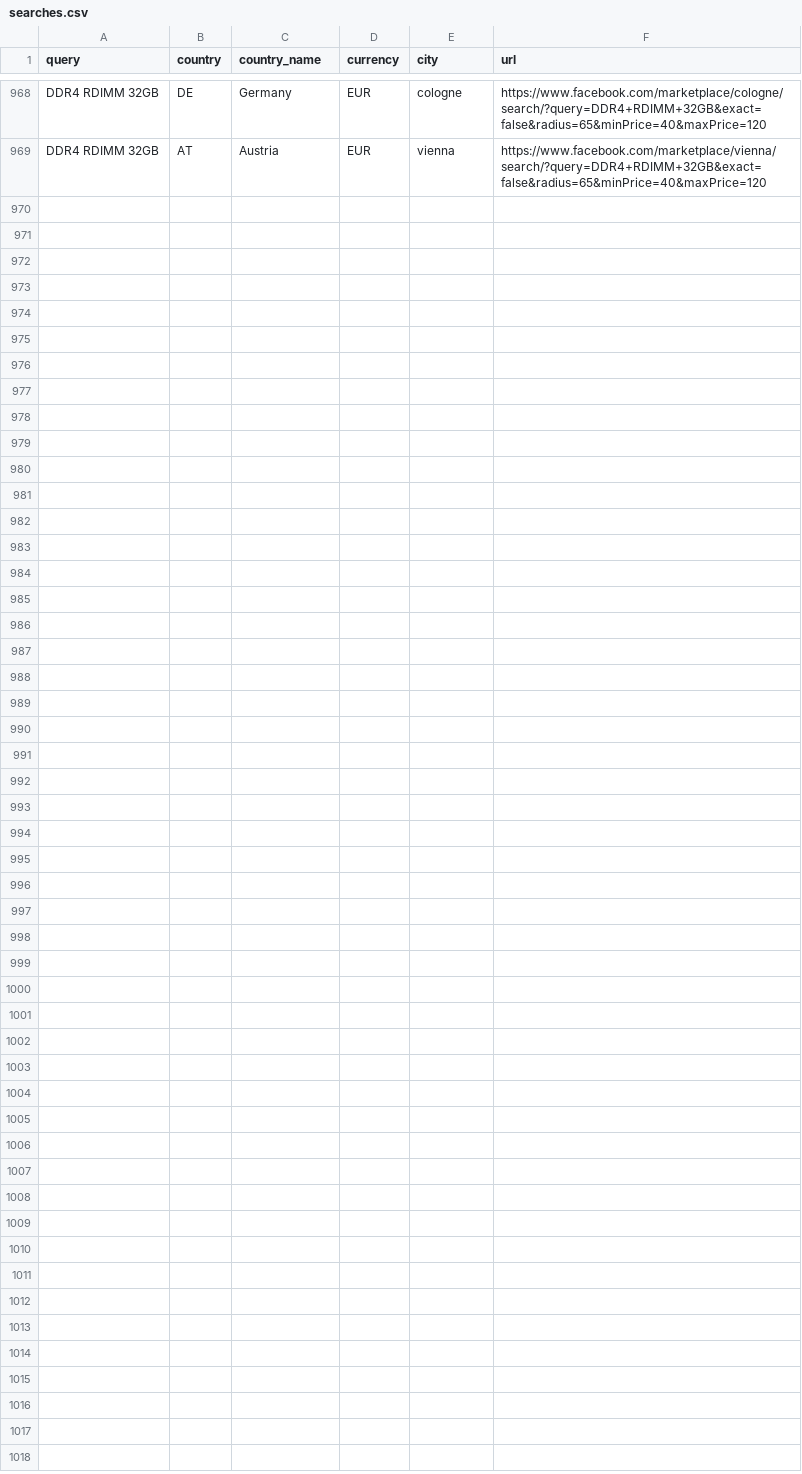
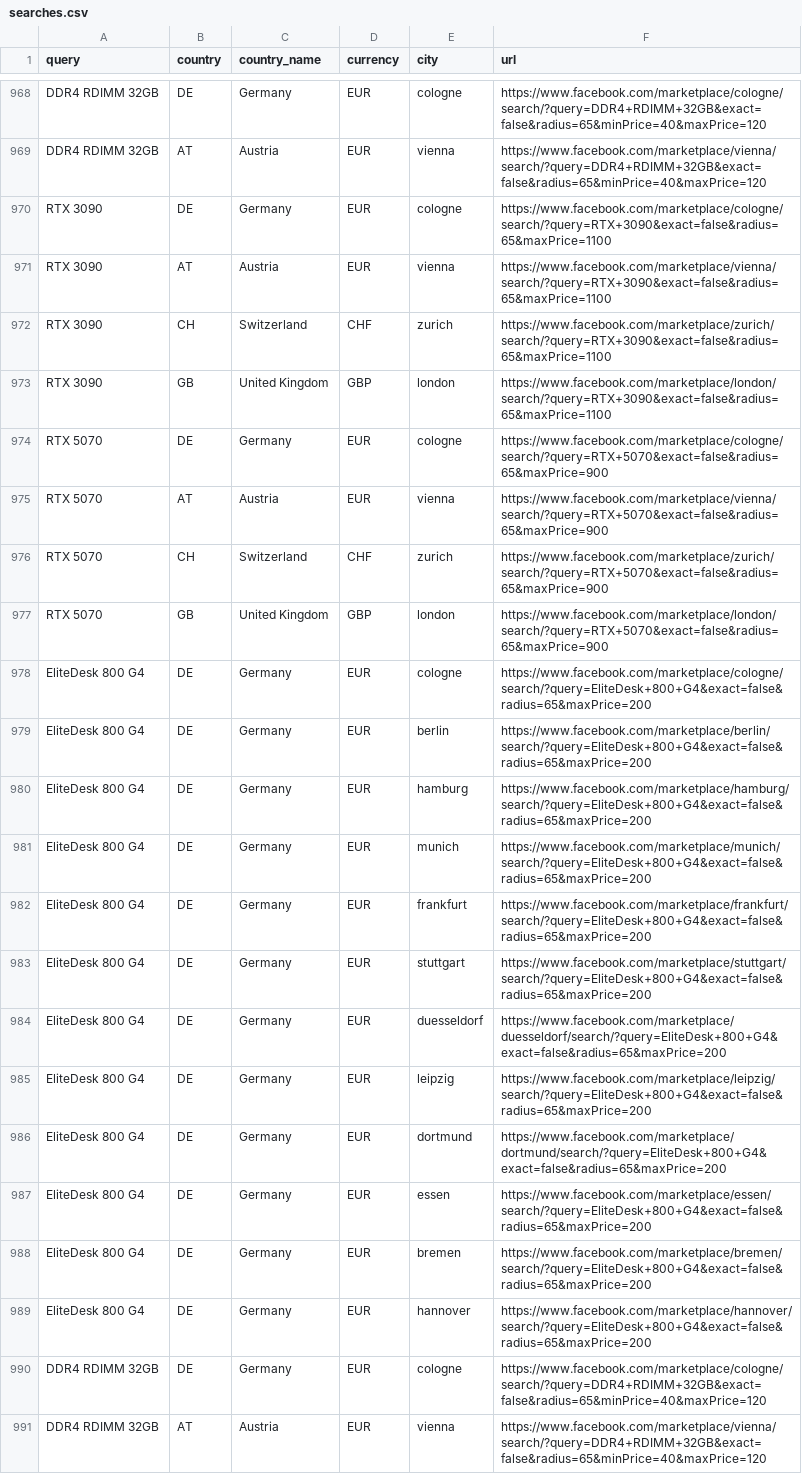
Before and after one commit to aicologne/aic-hardware-deals, a CSV file: site/data/marketplace/searches.csv, drawn as a sheet; only a part is shown, gaps mark what is left out; the diff names each change by its address in the sheet, - before the commit and + after, or states it on an @@ line.

```diff
--- a/site/data/marketplace/searches.csv
+++ b/site/data/marketplace/searches.csv
+row 970: RTX 3090 | DE | Germany | EUR | cologne | https://www.facebook.com/marketplace/cologne/search/?query=RTX+3090&exact=false&radius=65&maxPrice=1100
+row 971: RTX 3090 | AT | Austria | EUR | vienna | https://www.facebook.com/marketplace/vienna/search/?query=RTX+3090&exact=false&radius=65&maxPrice=1100
+row 972: RTX 3090 | CH | Switzerland | CHF | zurich | https://www.facebook.com/marketplace/zurich/search/?query=RTX+3090&exact=false&radius=65&maxPrice=1100
+row 973: RTX 3090 | GB | United Kingdom | GBP | london | https://www.facebook.com/marketplace/london/search/?query=RTX+3090&exact=false&radius=65&maxPrice=1100
+row 974: RTX 5070 | DE | Germany | EUR | cologne | https://www.facebook.com/marketplace/cologne/search/?query=RTX+5070&exact=false&radius=65&maxPrice=900
+row 975: RTX 5070 | AT | Austria | EUR | vienna | https://www.facebook.com/marketplace/vienna/search/?query=RTX+5070&exact=false&radius=65&maxPrice=900
+row 976: RTX 5070 | CH | Switzerland | CHF | zurich | https://www.facebook.com/marketplace/zurich/search/?query=RTX+5070&exact=false&radius=65&maxPrice=900
+row 977: RTX 5070 | GB | United Kingdom | GBP | london | https://www.facebook.com/marketplace/london/search/?query=RTX+5070&exact=false&radius=65&maxPrice=900
+row 978: EliteDesk 800 G4 | DE | Germany | EUR | cologne | https://www.facebook.com/marketplace/cologne/search/?query=EliteDesk+800+G4&exact=false&radius=65&maxPrice=200
+row 979: EliteDesk 800 G4 | DE | Germany | EUR | berlin | https://www.facebook.com/marketplace/berlin/search/?query=EliteDesk+800+G4&exact=false&radius=65&maxPrice=200
+row 980: EliteDesk 800 G4 | DE | Germany | EUR | hamburg | https://www.facebook.com/marketplace/hamburg/search/?query=EliteDesk+800+G4&exact=false&radius=65&maxPrice=200
+row 981: EliteDesk 800 G4 | DE | Germany | EUR | munich | https://www.facebook.com/marketplace/munich/search/?query=EliteDesk+800+G4&exact=false&radius=65&maxPrice=200
+row 982: EliteDesk 800 G4 | DE | Germany | EUR | frankfurt | https://www.facebook.com/marketplace/frankfurt/search/?query=EliteDesk+800+G4&exact=false&radius=65&maxPrice=200
+row 983: EliteDesk 800 G4 | DE | Germany | EUR | stuttgart | https://www.facebook.com/marketplace/stuttgart/search/?query=EliteDesk+800+G4&exact=false&radius=65&maxPrice=200
+row 984: EliteDesk 800 G4 | DE | Germany | EUR | duesseldorf | https://www.facebook.com/marketplace/duesseldorf/search/?query=EliteDesk+800+G4&exact=false&radius=65&maxPrice=200
+row 985: EliteDesk 800 G4 | DE | Germany | EUR | leipzig | https://www.facebook.com/marketplace/leipzig/search/?query=EliteDesk+800+G4&exact=false&radius=65&maxPrice=200
+row 986: EliteDesk 800 G4 | DE | Germany | EUR | dortmund | https://www.facebook.com/marketplace/dortmund/search/?query=EliteDesk+800+G4&exact=false&radius=65&maxPrice=200
+row 987: EliteDesk 800 G4 | DE | Germany | EUR | essen | https://www.facebook.com/marketplace/essen/search/?query=EliteDesk+800+G4&exact=false&radius=65&maxPrice=200
+row 988: EliteDesk 800 G4 | DE | Germany | EUR | bremen | https://www.facebook.com/marketplace/bremen/search/?query=EliteDesk+800+G4&exact=false&radius=65&maxPrice=200
+row 989: EliteDesk 800 G4 | DE | Germany | EUR | hannover | https://www.facebook.com/marketplace/hannover/search/?query=EliteDesk+800+G4&exact=false&radius=65&maxPrice=200
+row 990: DDR4 RDIMM 32GB | DE | Germany | EUR | cologne | https://www.facebook.com/marketplace/cologne/search/?query=DDR4+RDIMM+32GB&exact=false&radius=65&minPrice=40&maxPrice=120
+row 991: DDR4 RDIMM 32GB | AT | Austria | EUR | vienna | https://www.facebook.com/marketplace/vienna/search/?query=DDR4+RDIMM+32GB&exact=false&radius=65&minPrice=40&maxPrice=120
```
Also changed, not shown: site/data/deals/Dell-Precision-7920-Tower.csv, site/data/deals/Gaming-PC-mit-RTX-3080.csv, 40 other files.
